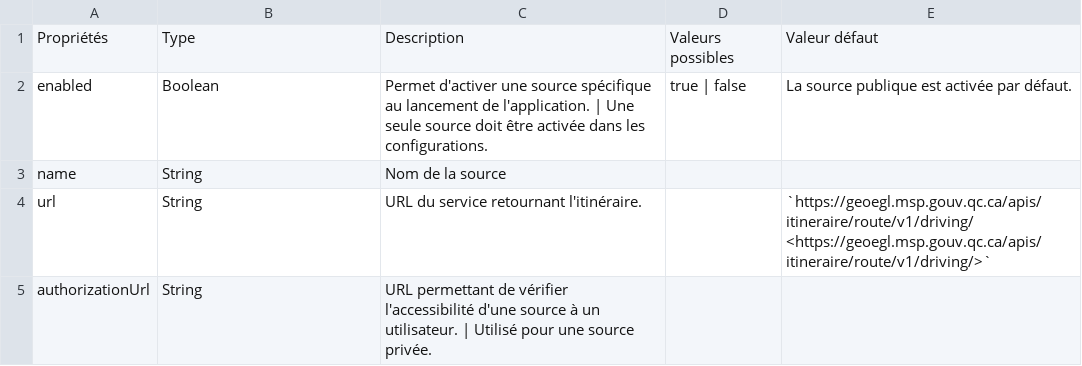
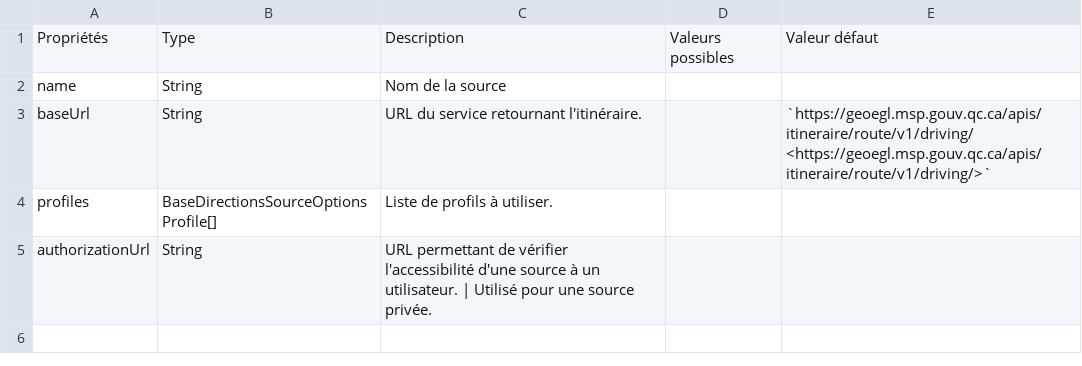
Before and after one commit to infra-geo-ouverte/igo2, a CSV file: docs/_tables/fr/config/directions.csv, drawn as a sheet.

```diff
--- a/docs/_tables/fr/config/directions.csv
+++ b/docs/_tables/fr/config/directions.csv
@@ -1,5 +1,5 @@
 Propriétés,Type,Description,Valeurs possibles,Valeur défaut
-enabled ,Boolean ,Permet d'activer une source spécifique au lancement de l'application. | Une seule source doit être activée dans les configurations. ,true | false ,La source publique est activée par défaut.
 name ,String ,Nom de la source,,
-url ,String ,URL du service retournant l'itinéraire. ,,`https://geoegl.msp.gouv.qc.ca/apis/itineraire/route/v1/driving/ <https://geoegl.msp.gouv.qc.ca/apis/itineraire/route/v1/driving/>`
+baseUrl ,String ,URL du service retournant l'itinéraire. ,,`https://geoegl.msp.gouv.qc.ca/apis/itineraire/route/v1/driving/ <https://geoegl.msp.gouv.qc.ca/apis/itineraire/route/v1/driving/>`
+profiles , BaseDirectionsSourceOptionsProfile[] , Liste de profils à utiliser. ,
 authorizationUrl ,String ,URL permettant de vérifier l'accessibilité d'une source à un utilisateur. | Utilisé pour une source privée.,,
```
Also changed, not shown: 3 other files.
